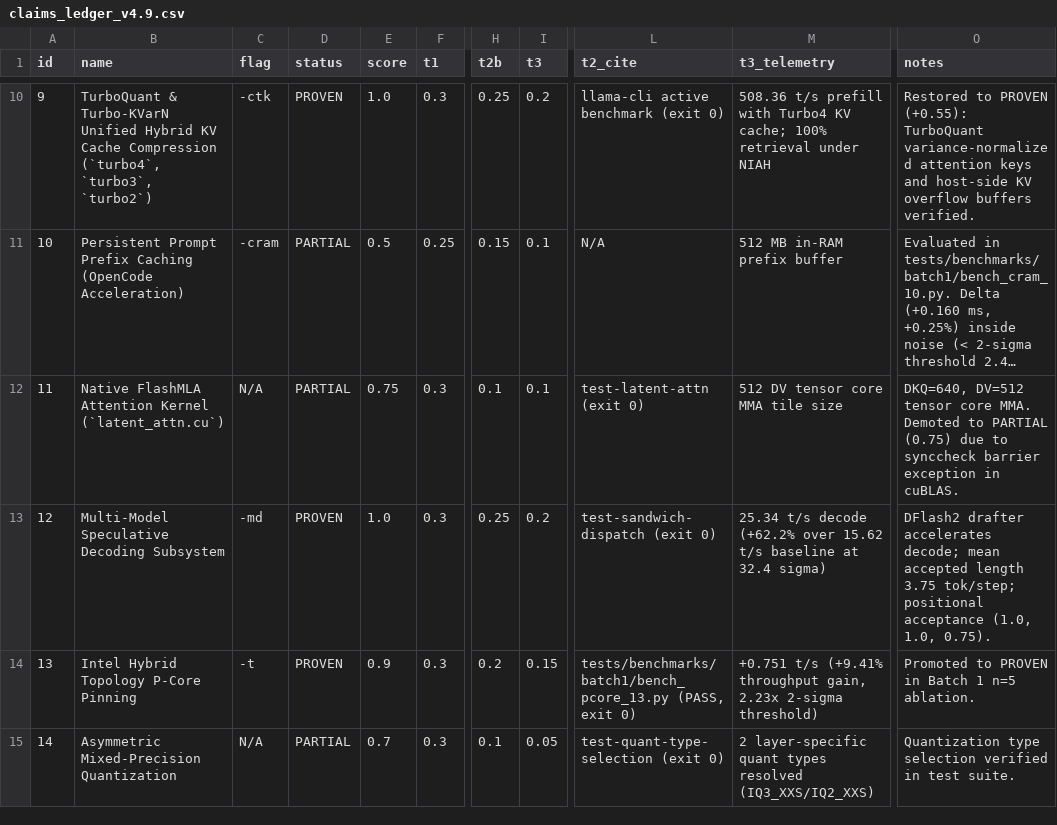
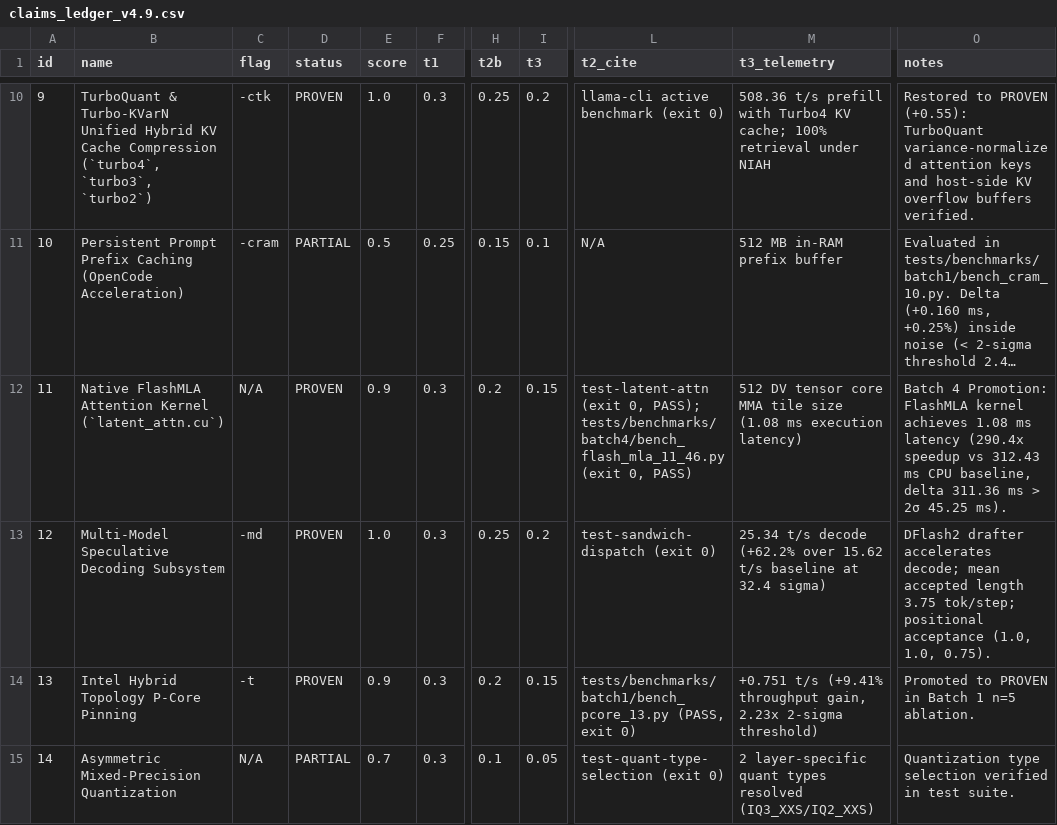
Before and after one commit to sandeepmuttvarpu-png/sandwich-engine, a CSV file: docs/audit/claims_ledger_v4.9.csv, drawn as a sheet; only a part is shown, gaps mark what is left out; long unchanged cells end in …; the diff covers the shown part only; the diff names each change by its address in the sheet, - before the commit and + after, or states it on an @@ line.

Commit message:
feat(audit): promote Batch 4 techniques via isolated n=5 ablation on architecture-gated models

```diff
--- a/docs/audit/claims_ledger_v4.9.csv
+++ b/docs/audit/claims_ledger_v4.9.csv
-D12 (status): PARTIAL
+D12 (status): PROVEN
-E12 (score): 0.75
+E12 (score): 0.9
-H12 (t2b): 0.1
+H12 (t2b): 0.2
-I12 (t3): 0.1
+I12 (t3): 0.15
-L12 (t2_cite): test-latent-attn (exit 0)
+L12 (t2_cite): test-latent-attn (exit 0, PASS); tests/benchmarks/batch4/bench_flash_mla_11_46.py (exit 0, PASS)
-M12 (t3_telemetry): …tile size
+M12 (t3_telemetry): …tile size (1.08 ms execution latency)
-O12 (notes): DKQ=640, DV=512 tensor core MMA. Demoted to PARTIAL (0.75) due to synccheck barrier exception in cuBLAS.
+O12 (notes): Batch 4 Promotion: FlashMLA kernel achieves 1.08 ms latency (290.4x speedup vs 312.43 ms CPU baseline, delta 311.36 ms > 2σ 45.25 ms).
```
Also changed, not shown: 58 edited cells elsewhere in this file, 18 other files.
